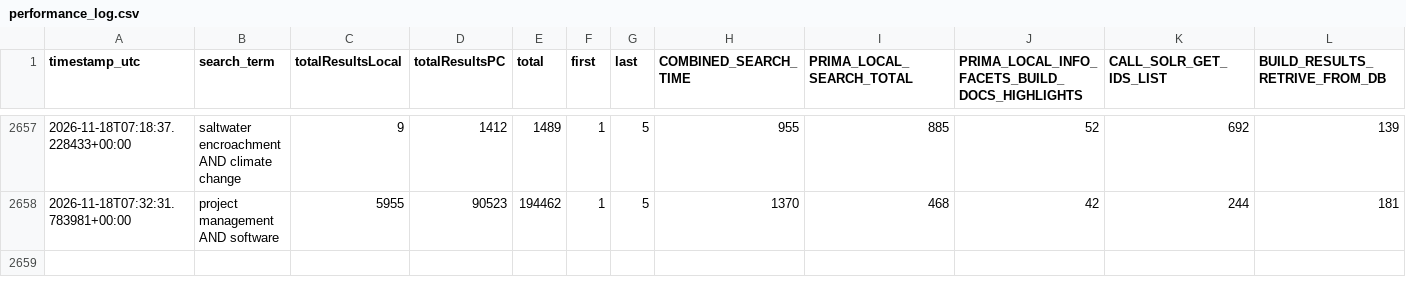
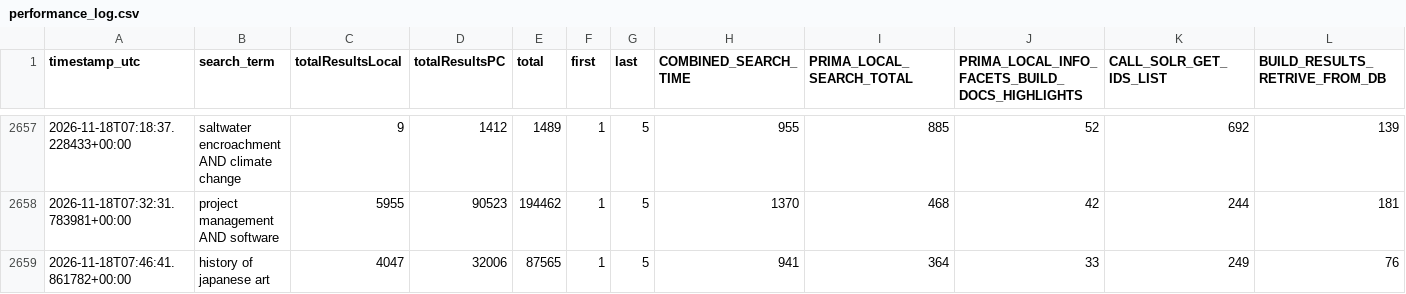
Before and after one commit to bradley-benjamin26/primo-performance-tracker, a CSV file: data/performance_log.csv, drawn as a sheet; only a part is shown, gaps mark what is left out; rows hold the shown columns only; the diff names each change by its address in the sheet, - before the commit and + after, or states it on an @@ line.

```diff
--- a/data/performance_log.csv
+++ b/data/performance_log.csv
+row 2659: 2026-11-18T07:46:41.861782+00:00 | history of japanese art | 4047 | 32006 | 87565 | 1 | 5 | 941 | 364 | 33 | 249 | 76
```
Also changed, not shown: 1 other file.
